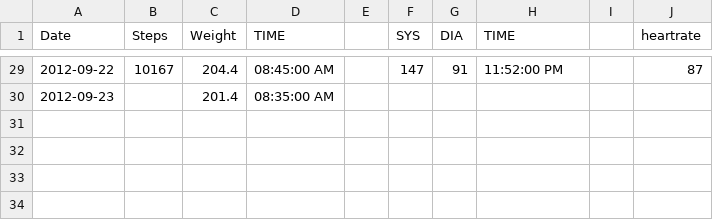
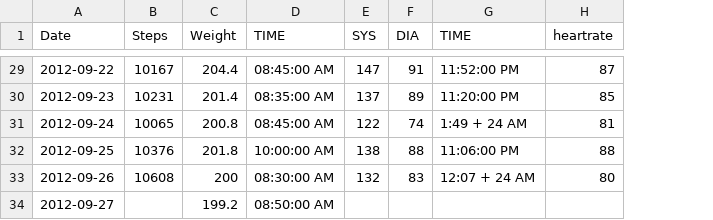
Before and after one commit to NakedMoleRatScientist/self-quantify, a CSV file: quantified.csv, drawn as a sheet; only a part is shown, gaps mark what is left out; removed rows and columns are numbered as before the commit, all else as after; the diff covers the shown part only; the diff names each change by its address in the sheet, - before the commit and + after, or states it on an @@ line.

```diff
--- a/quantified.csv
+++ b/quantified.csv
-column E, empty
-column I, empty
-B30 (Steps): (empty)
+B30 (Steps): 10231
-E30 (SYS): (empty)
+E30 (SYS): 137
-F30 (DIA): (empty)
+F30 (DIA): 89
-G30 (TIME): (empty)
+G30 (TIME): 11:20:00 PM
-H30 (heartrate): (empty)
+H30 (heartrate): 85
+row 31: 2012-09-24 | 10065 | 200.8 | 08:45:00 AM | 122 | 74 | 1:49 + 24 AM | 81
+row 32: 2012-09-25 | 10376 | 201.8 | 10:00:00 AM | 138 | 88 | 11:06:00 PM | 88
+row 33: 2012-09-26 | 10608 | 200 | 08:30:00 AM | 132 | 83 | 12:07 + 24 AM | 80
+row 34: 2012-09-27 |  | 199.2 | 08:50:00 AM
```
Also changed, not shown: 31 edited cells elsewhere in this file.
